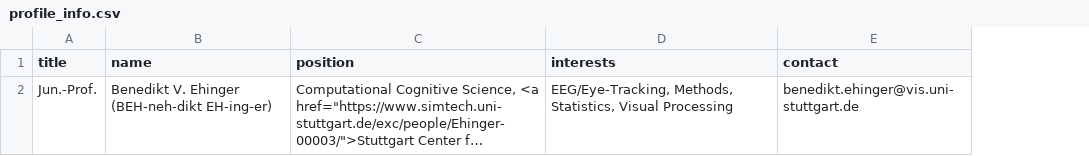
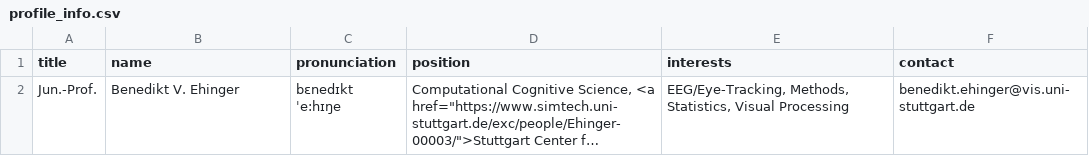
Before and after one commit to s-ccs/s-ccs.github.io, a CSV file: _assets/team/current/001_benedikt_ehinger/profile_info.csv, drawn as a sheet; long unchanged cells end in …; the diff names each change by its address in the sheet, - before the commit and + after, or states it on an @@ line.

Commit message:
update member list, and phonetic spellings

```diff
--- a/_assets/team/current/001_benedikt_ehinger/profile_info.csv
+++ b/_assets/team/current/001_benedikt_ehinger/profile_info.csv
+column C (pronunciation), row 2: bɛnedɪkt ˈe:hɪŋe
-B2 (name): Benedikt V. Ehinger (BEH-neh-dikt EH-ing-er)
+B2 (name): Benedikt V. Ehinger
```
Also changed, not shown: _assets/team/current/002_judith_schepers/profile_info.csv, _assets/team/current/004_vladimir_mikheev/profile_info.csv, 23 other files.
